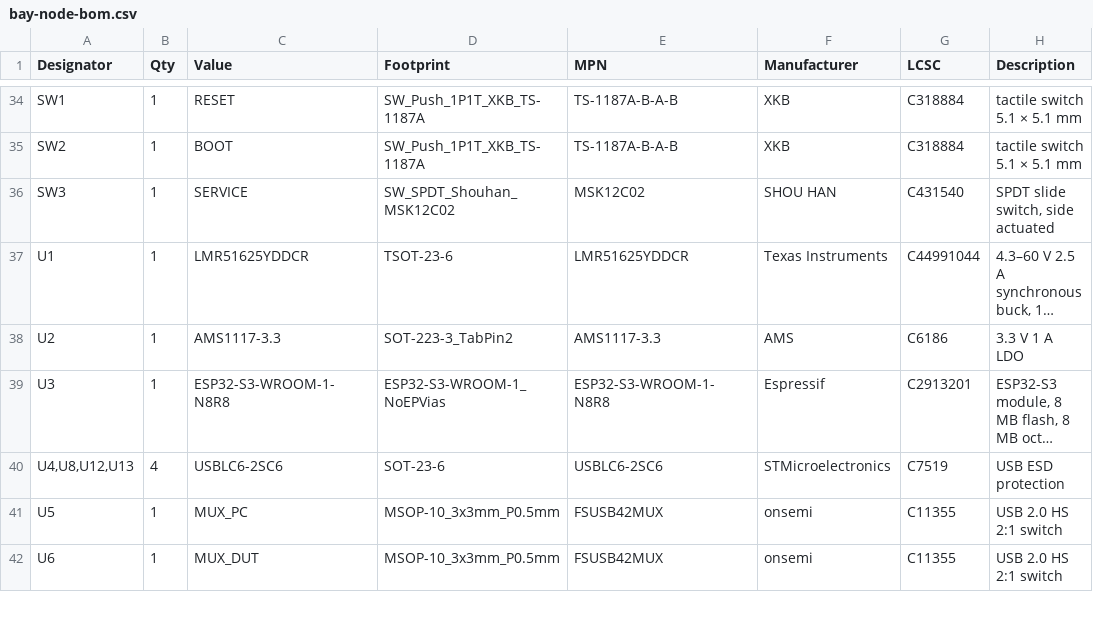
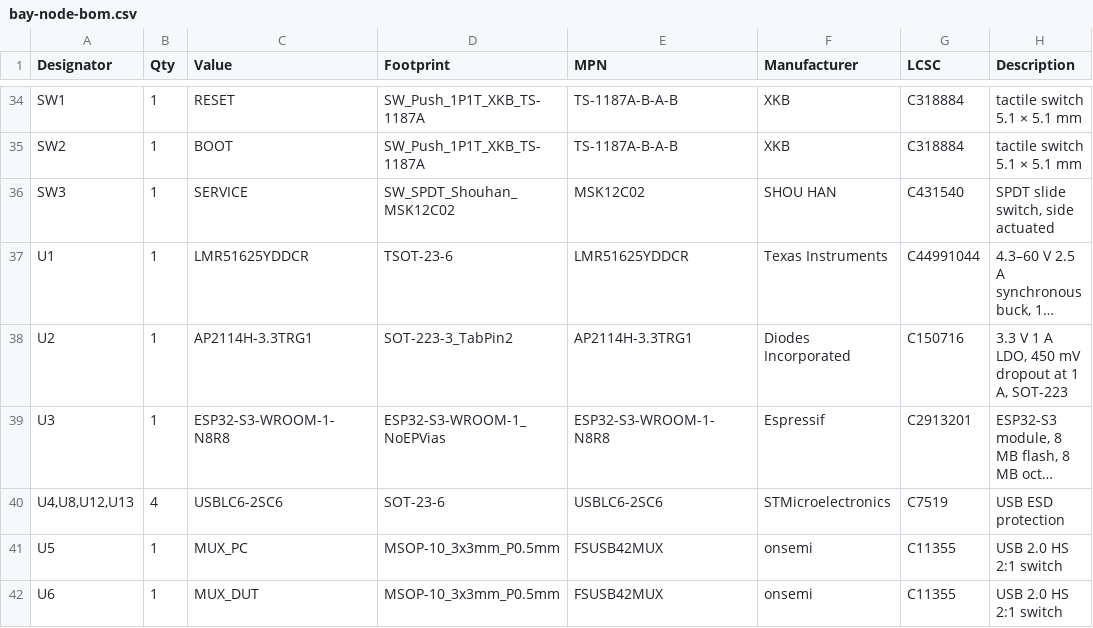
Before and after one commit to kartben/hw-testing-rack, a CSV file: electronics/bay-node/bay-node-bom.csv, drawn as a sheet; only a part is shown, gaps mark what is left out; long unchanged cells end in …; the diff names each change by its address in the sheet, - before the commit and + after, or states it on an @@ line.

```diff
--- a/electronics/bay-node/bay-node-bom.csv
+++ b/electronics/bay-node/bay-node-bom.csv
-C38 (Value): AMS1117-3.3
+C38 (Value): AP2114H-3.3TRG1
-E38 (MPN): AMS1117-3.3
+E38 (MPN): AP2114H-3.3TRG1
-F38 (Manufacturer): AMS
+F38 (Manufacturer): Diodes Incorporated
-G38 (LCSC): C6186
+G38 (LCSC): C150716
-H38 (Description): 3.3 V 1 A LDO
+H38 (Description): 3.3 V 1 A LDO, 450 mV dropout at 1 A, SOT-223
```
Also changed, not shown: electronics/bay-node/fab/bay-node-bom-jlcpcb.csv, 17 other files.
